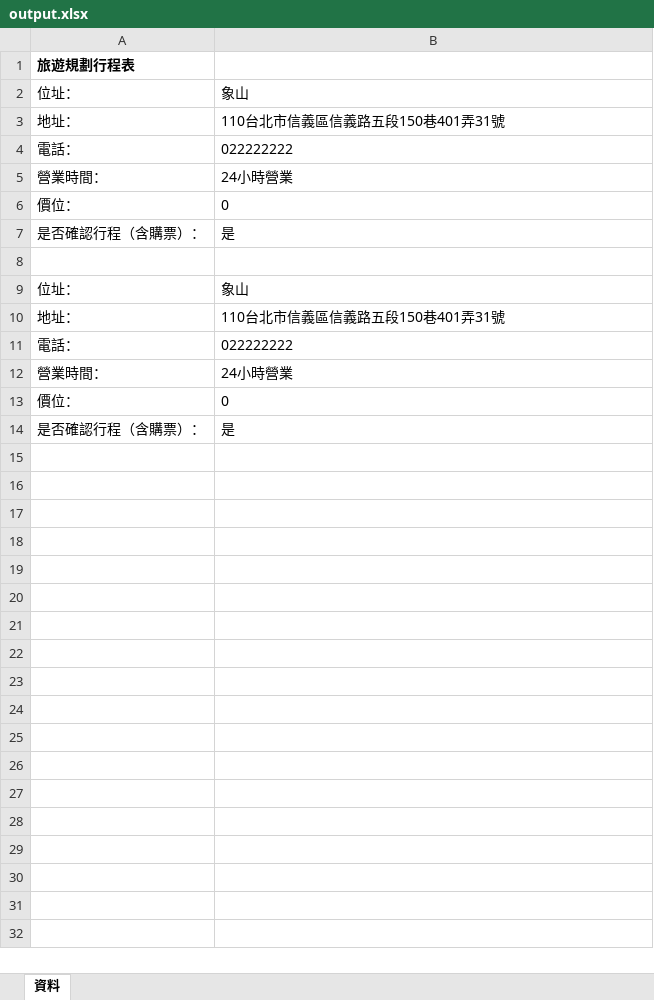
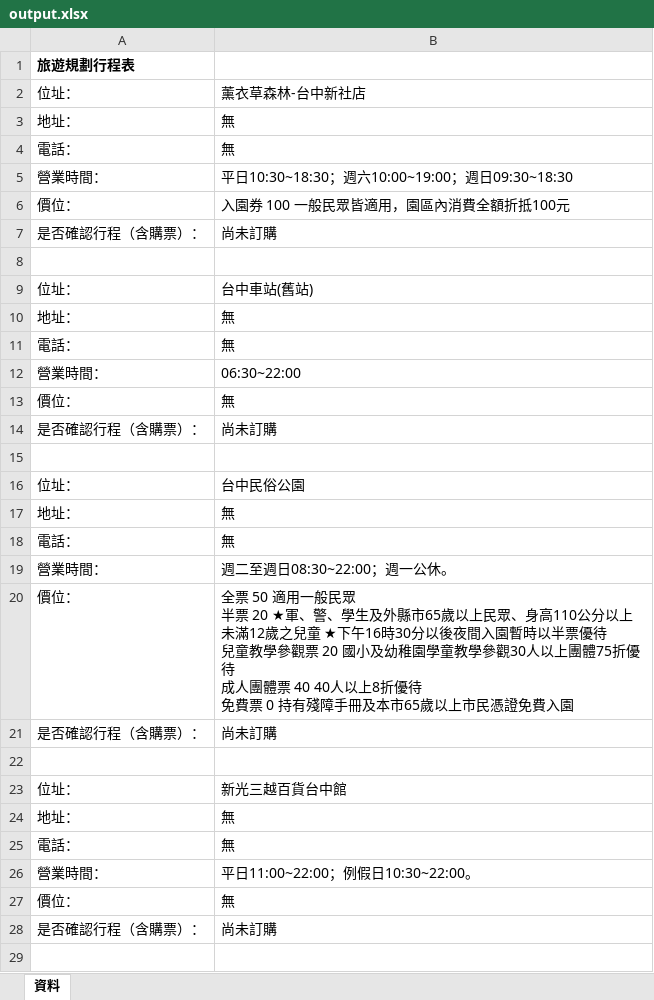
Before and after one commit to YiKaiWu1125/TravelMaker, an Excel workbook: output.xlsx, sheet 資料, drawn as a sheet; only a part is shown; values as stored, in another font and other column widths than the file's, no borders; addresses are those after the commit; ↵ is a line break in a cell; the diff covers the shown part only; the diff names each change by its address in the sheet, - before the commit and + after, or states it on an @@ line.

Commit message:
整合整合旅遊行程-實踐匯出行程與讀取行程
+ 可匯出檔案為PDF、WORD、EXCEL
+ 需新增JSON
+ 度取行程尚未實踐
+ PDF需調整大小

```diff
--- a/output.xlsx (sheet 資料)
+++ b/output.xlsx (sheet 資料)
-B2: 象山
+B2: 薰衣草森林-台中新社店
-B3: 110台北市信義區信義路五段150巷401弄31號
+B3: 無
-B4: 022222222
+B4: 無
-B5: 24小時營業
+B5: 平日10:30~18:30；週六10:00~19:00；週日09:30~18:30
-B6: 0
+B6: 入園券 100 一般民眾皆適用，園區內消費全額折抵100元
-B7: 是
+B7: 尚未訂購
-B9: 象山
+B9: 台中車站(舊站)
-B10: 110台北市信義區信義路五段150巷401弄31號
+B10: 無
-B11: 022222222
+B11: 無
-B12: 24小時營業
+B12: 06:30~22:00
+row 13: 價位： | 無
+row 14: 是否確認行程（含購票）： | 尚未訂購
+row 15: (empty)
+row 16: 位址： | 台中民俗公園
+row 17: 地址： | 無
+row 18: 電話： | 無
+row 19: 營業時間： | 週二至週日08:30~22:00；週一公休。
-B20: 0
+B20: 全票 50 適用一般民眾 ↵ 半票 20 ★軍、警、學生及外縣市65歲以上民眾、身高110公分以上未滿12歲之兒童 ★下午16時30分以後夜間入園暫時以半票優待 ↵ 兒童教學參觀票 20 國小及幼稚園學童教學參觀30人以上團體75折優待 ↵ 成人團體票 40 40人以上8折優待 ↵ 免費票 0 持有殘障手冊及本市65歲以上市民憑證免費入園
-B21: 是
+B21: 尚未訂購
+row 22: (empty)
+row 23: 位址： | 新光三越百貨台中館
+row 24: 地址： | 無
+row 25: 電話： | 無
+row 26: 營業時間： | 平日11:00~22:00；例假日10:30~22:00。
+row 27: 價位： | 無
+row 28: 是否確認行程（含購票）： | 尚未訂購
+row 29: (empty)
```
Also changed, not shown: 41 added rows elsewhere in this sheet, 10 other files.
